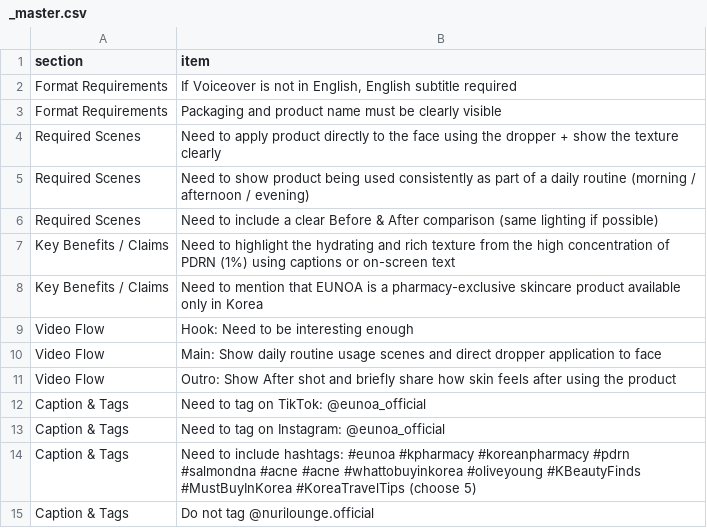
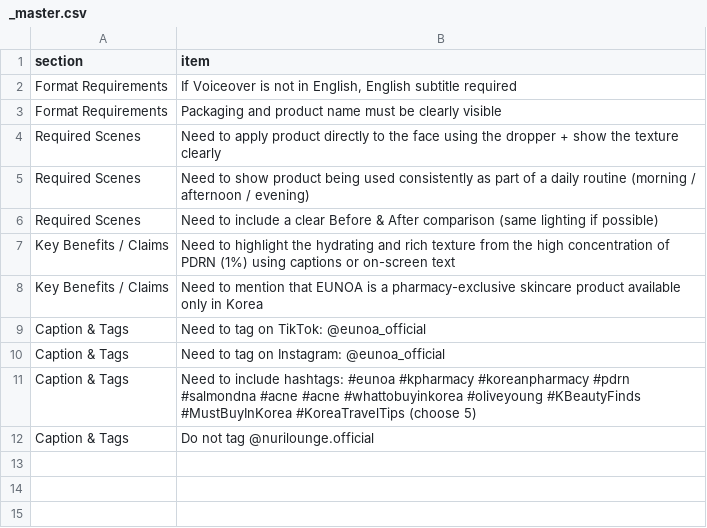
Before and after one commit to cilla-nuri/campaign-checklist, a CSV file: reviews/_1963__eunoa__unlock_glass_skin_with_pdrn_1_______korean_pharmacy_skincare/_master.csv, drawn as a sheet.

Commit message:
Master checklist: #1963 [Eunoa] Unlock Glass Skin with PDRN 1% 💧 | Korean Pharmacy Skincare

```diff
--- a/reviews/_1963__eunoa__unlock_glass_skin_with_pdrn_1_______korean_pharmacy_skincare/_master.csv
+++ b/reviews/_1963__eunoa__unlock_glass_skin_with_pdrn_1_______korean_pharmacy_skincare/_master.csv
@@ -8,5 +8,2 @@ section,item
 "Key Benefits / Claims","Need to mention that EUNOA is a pharmacy-exclusive skincare product available only in Korea"
-"Video Flow","Hook: Need to be interesting enough"
-"Video Flow","Main: Show daily routine usage scenes and direct dropper application to face"
-"Video Flow","Outro: Show After shot and briefly share how skin feels after using the product"
 "Caption & Tags","Need to tag on TikTok: @eunoa_official"
```
